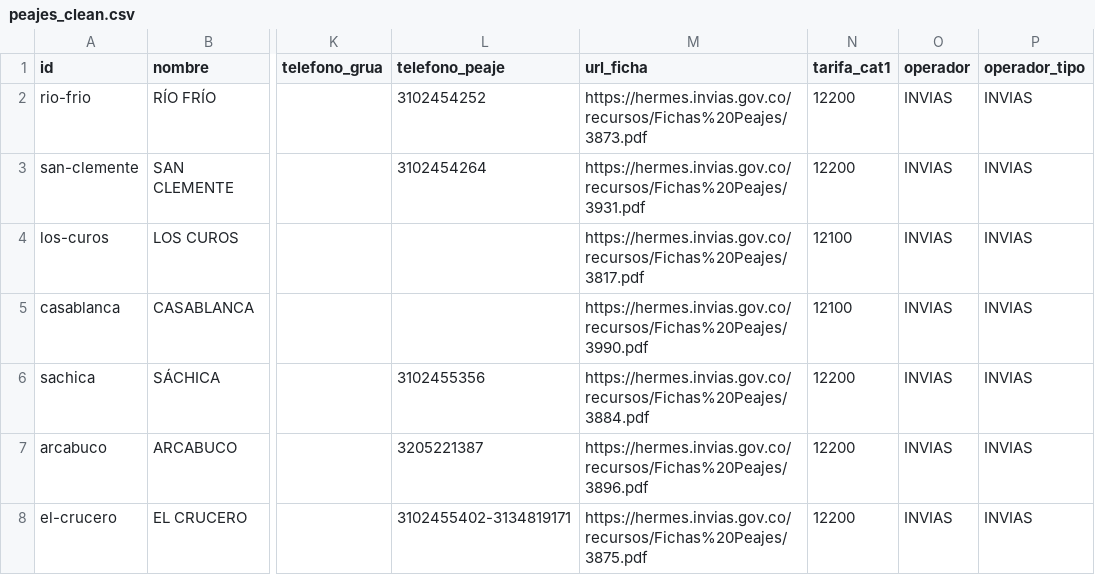
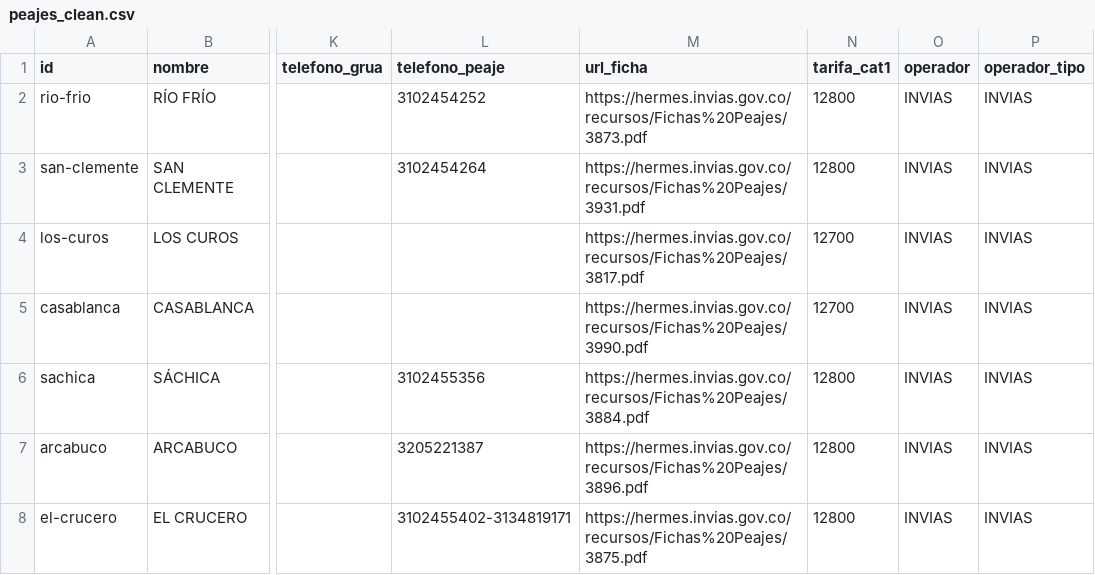
Before and after one commit to donpe/peajes-colombia, a CSV file: data/peajes_clean.csv, drawn as a sheet; only a part is shown, gaps mark what is left out; the diff covers the shown part only; the diff names each change by its address in the sheet, - before the commit and + after, or states it on an @@ line.

```diff
--- a/data/peajes_clean.csv
+++ b/data/peajes_clean.csv
-N2:N3 (tarifa_cat1): 12200
+N2:N3 (tarifa_cat1): 12800
-N4:N5 (tarifa_cat1): 12100
+N4:N5 (tarifa_cat1): 12700
-N6:N8 (tarifa_cat1): 12200
+N6:N8 (tarifa_cat1): 12800
```
Also changed, not shown: 1 added row, 1 removed row and 97 edited cells elsewhere in this file, 21 other files.
